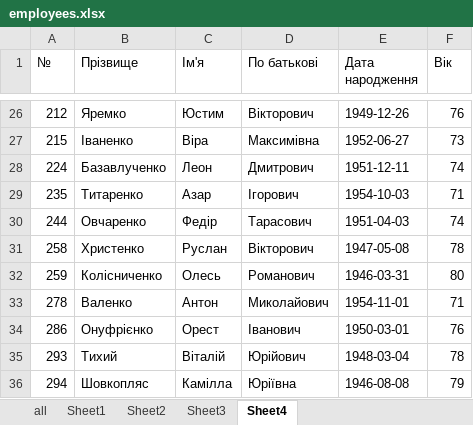
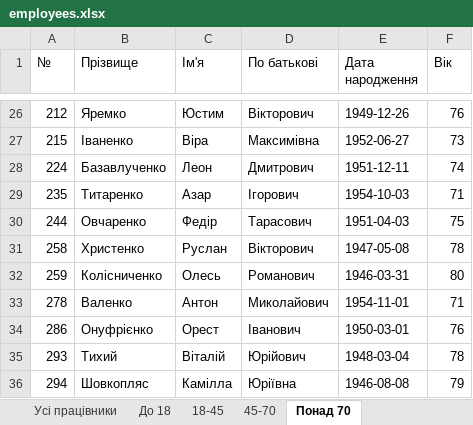
Before and after one commit to OleksiyZaluzhnyi/Python_WorkingWithFiles2, an Excel workbook: Employees/employees.xlsx, sheet Понад 70, drawn as a sheet; only a part is shown, gaps mark what is left out; values as stored, in another font and other column widths than the file's, no borders; the diff names each change by its address in the sheet, - before the commit and + after, or states it on an @@ line.

Commit message:
change excel sheets name

```diff
--- a/Employees/employees.xlsx (sheet Понад 70)
+++ b/Employees/employees.xlsx (sheet Понад 70)
-sheet tab: all
+sheet tab: Усі працівники
-sheet tab: Sheet1
+sheet tab: До 18
-sheet tab: Sheet2
+sheet tab: 18-45
-sheet tab: Sheet3
+sheet tab: 45-70
-sheet tab: Sheet4
+sheet tab: Понад 70
-F30 (Вік): 74
+F30 (Вік): 75
```
Also changed, not shown: sheet 18-45, sheet 45-70, sheet Усі працівники, 2 other files.
